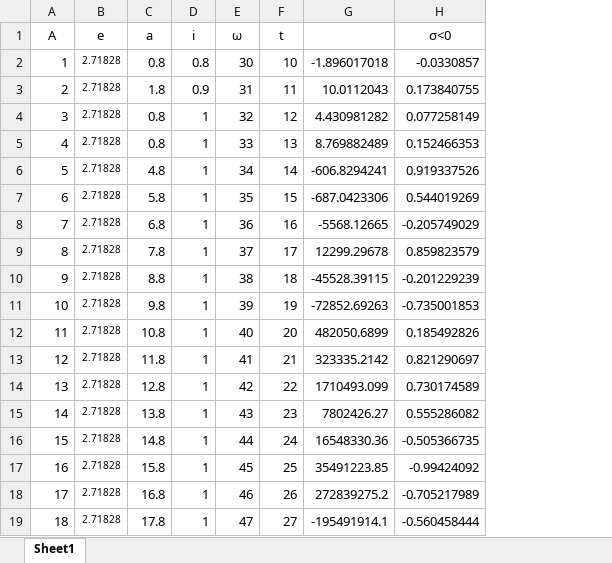
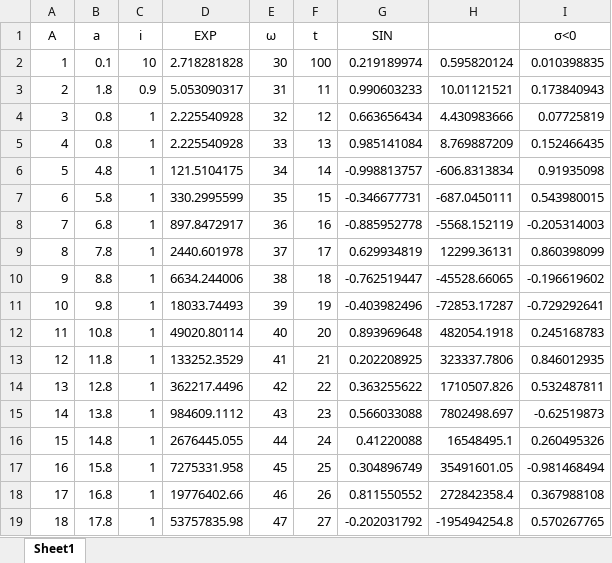
Before and after one commit to shiqin1982/Git-Hud, an Excel workbook: Projects/复指数.xlsx, sheet Sheet1, drawn as a sheet; values as stored, in another font and other column widths than the file's, no borders; charts and pictures not drawn; removed rows and columns are numbered as before the commit, all else as after; the diff names each change by its address in the sheet, - before the commit and + after, or states it on an @@ line.

Commit message:
11.16

```diff
--- a/Projects/复指数.xlsx (sheet Sheet1)
+++ b/Projects/复指数.xlsx (sheet Sheet1)
-column B (e), rows 2-19: all 2.71828
+column D (EXP), rows 2-19: 2.718281828 | 5.053090317 | 2.225540928 | 2.225540928 | 121.5104175 | 330.2995599 | 897.8472917 | 2440.601978 | 6634.244006 | 18033.74493 | 49020.80114 | 133252.3529 | 362217.4496 | 984609.1112 | 2676445.055 | 7275331.958 | 19776402.66 | 53757835.98
-column G, rows 2-19: -1.896017018 | 10.0112043 | 4.430981282 | 8.769882489 | -606.8294241 | -687.0423306 | -5568.12665 | 12299.29678 | -45528.39115 | -72852.69263 | 482050.6899 | 323335.2142 | 1710493.099 | 7802426.27 | 16548330.36 | 35491223.85 | 272839275.2 | -195491914.1
+column G (SIN), rows 2-19: 0.219189974 | 0.990603233 | 0.663656434 | 0.985141084 | -0.998813757 | -0.346677731 | -0.885952778 | 0.629934819 | -0.762519447 | -0.403982496 | 0.893969648 | 0.202208925 | 0.363255622 | 0.566033088 | 0.41220088 | 0.304896749 | 0.811550552 | -0.202031792
+column H, rows 2-19: 0.595820124 | 10.01121521 | 4.430983666 | 8.769887209 | -606.8313834 | -687.0450111 | -5568.152119 | 12299.36131 | -45528.66065 | -72853.17287 | 482054.1918 | 323337.7806 | 1710507.826 | 7802498.697 | 16548495.1 | 35491601.05 | 272842358.4 | -195494254.8
-B2 (a): 0.8
+B2 (a): 0.1
-C2 (i): 0.8
+C2 (i): 10
-F2 (t): 10
+F2 (t): 100
-I2 (σ<0): -0.0330857
+I2 (σ<0): 0.010398835
-I3 (σ<0): 0.173840755
+I3 (σ<0): 0.173840943
-I4 (σ<0): 0.077258149
+I4 (σ<0): 0.07725819
-I5 (σ<0): 0.152466353
+I5 (σ<0): 0.152466435
-I6 (σ<0): 0.919337526
+I6 (σ<0): 0.91935098
-I7 (σ<0): 0.544019269
+I7 (σ<0): 0.543980015
-I8 (σ<0): -0.205749029
+I8 (σ<0): -0.205314003
-I9 (σ<0): 0.859823579
+I9 (σ<0): 0.860398099
-I10 (σ<0): -0.201229239
+I10 (σ<0): -0.196619602
-I11 (σ<0): -0.735001853
+I11 (σ<0): -0.729292641
-I12 (σ<0): 0.185492826
+I12 (σ<0): 0.245168783
-I13 (σ<0): 0.821290697
+I13 (σ<0): 0.846012935
-I14 (σ<0): 0.730174589
+I14 (σ<0): 0.532487811
-I15 (σ<0): 0.555286082
+I15 (σ<0): -0.62519873
-I16 (σ<0): -0.505366735
+I16 (σ<0): 0.260495326
-I17 (σ<0): -0.99424092
+I17 (σ<0): -0.981468494
-I18 (σ<0): -0.705217989
+I18 (σ<0): 0.367988108
-I19 (σ<0): -0.560458444
+I19 (σ<0): 0.570267765
```
Also changed, not shown: charts or pictures.
